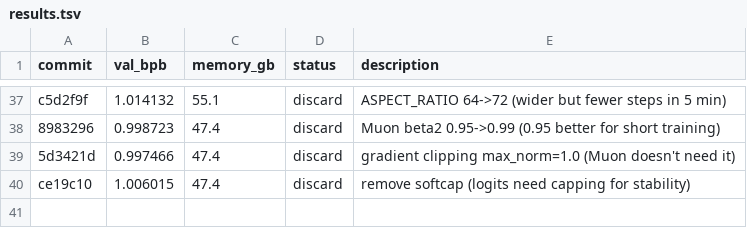
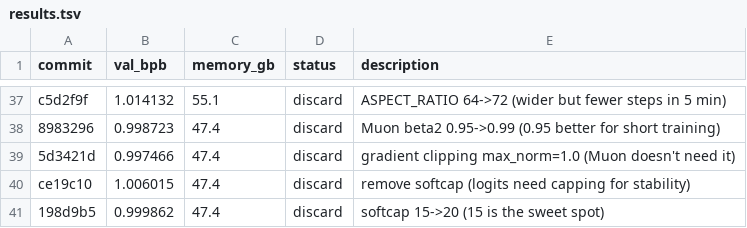
Before and after one commit to zixuzixu/autoresearch, a TSV file: results.tsv, drawn as a sheet; only a part is shown, gaps mark what is left out.

Commit message:
Log experiment 39 result: val_bpb=0.999862 (discard, softcap 20 worse than 15)

```diff
--- a/results.tsv
+++ b/results.tsv
@@ -40 +40,2 @@ c5d2f9f	1.014132	55.1	discard	ASPECT_RATIO 64->72 (wider but fewer steps in 5 mi
 ce19c10	1.006015	47.4	discard	remove softcap (logits need capping for stability)
+198d9b5	0.999862	47.4	discard	softcap 15->20 (15 is the sweet spot)
```
